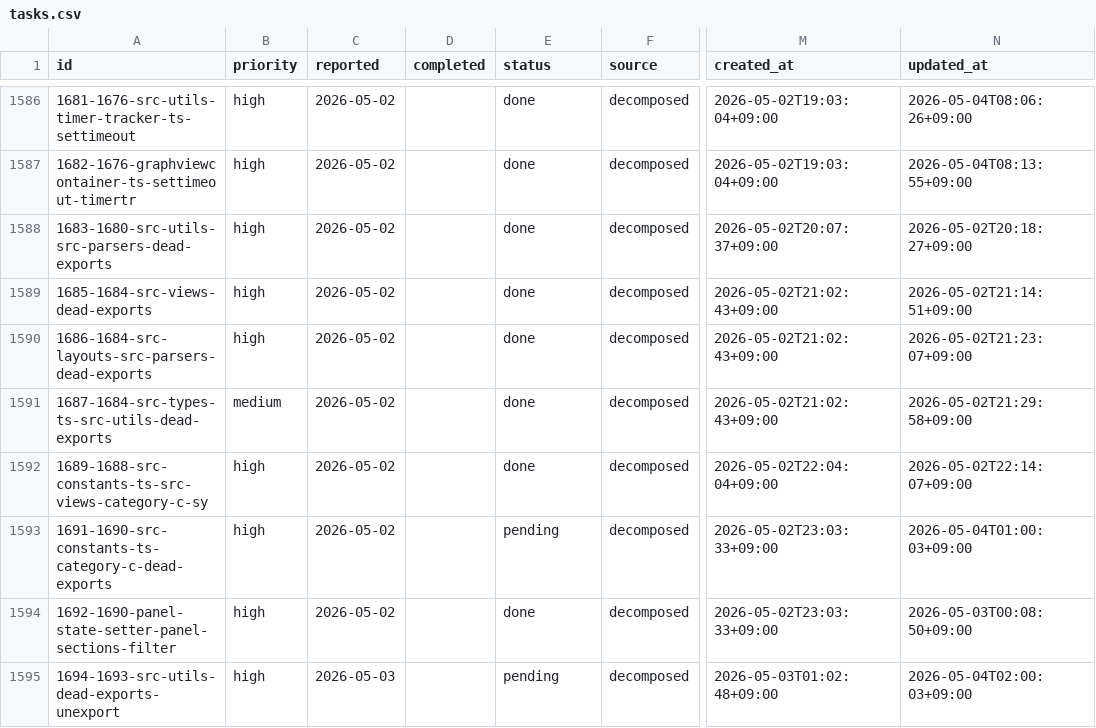
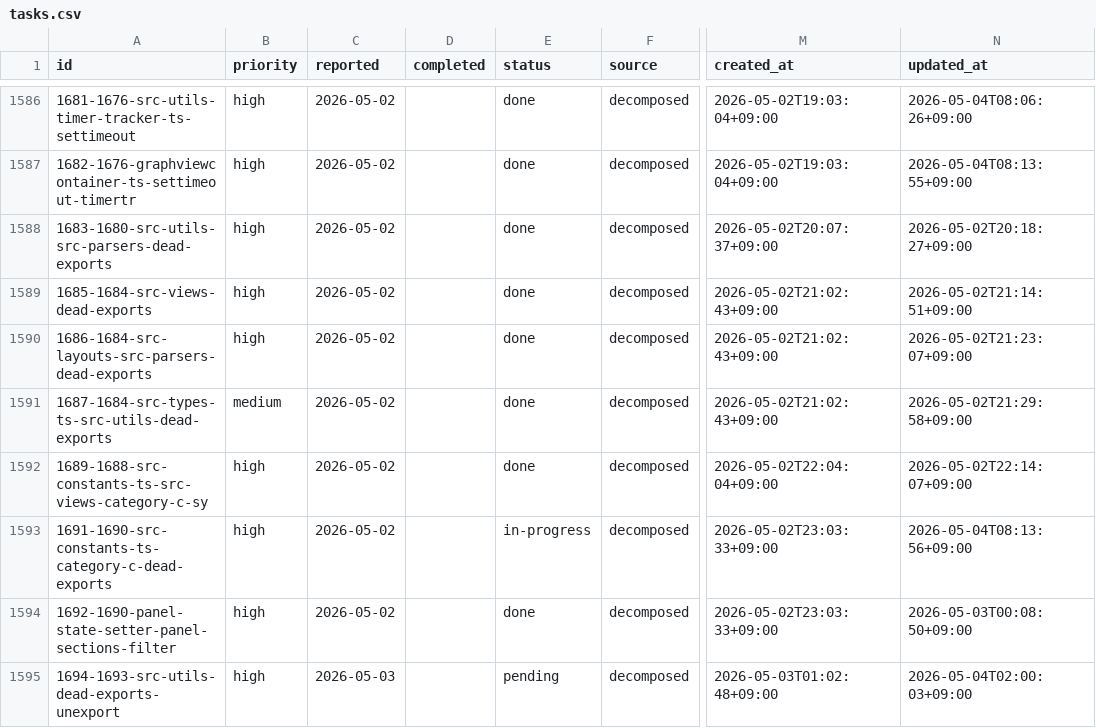
Before and after one commit to laximgqozaZZZYT/obsidian-graph-island, a CSV file: scripts/pipeline/tasks.csv, drawn as a sheet; only a part is shown, gaps mark what is left out; the diff names each change by its address in the sheet, - before the commit and + after, or states it on an @@ line.

Commit message:
chore: start task 1691-1690-src-constants-ts-category-c-dead-exports

```diff
--- a/scripts/pipeline/tasks.csv
+++ b/scripts/pipeline/tasks.csv
-E1593 (status): pending
+E1593 (status): in-progress
-N1593 (updated_at): 2026-05-04T01:00:03+09:00
+N1593 (updated_at): 2026-05-04T08:13:56+09:00
```
